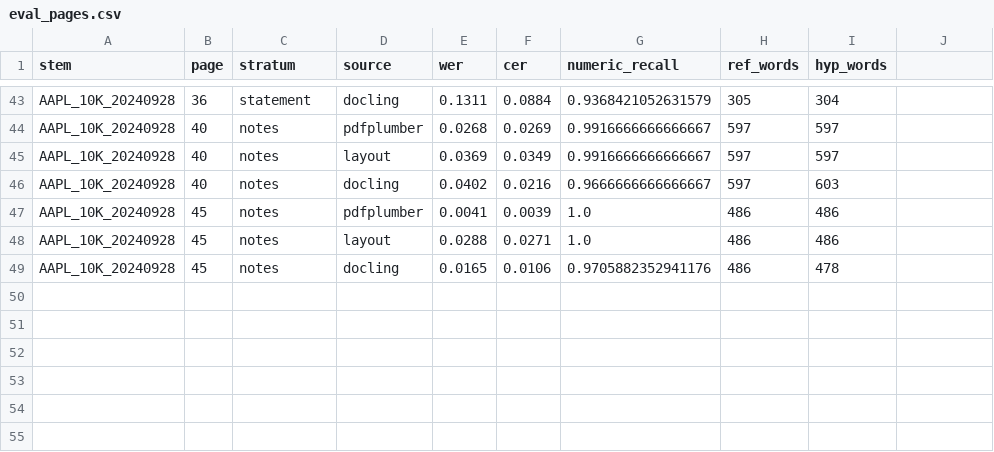
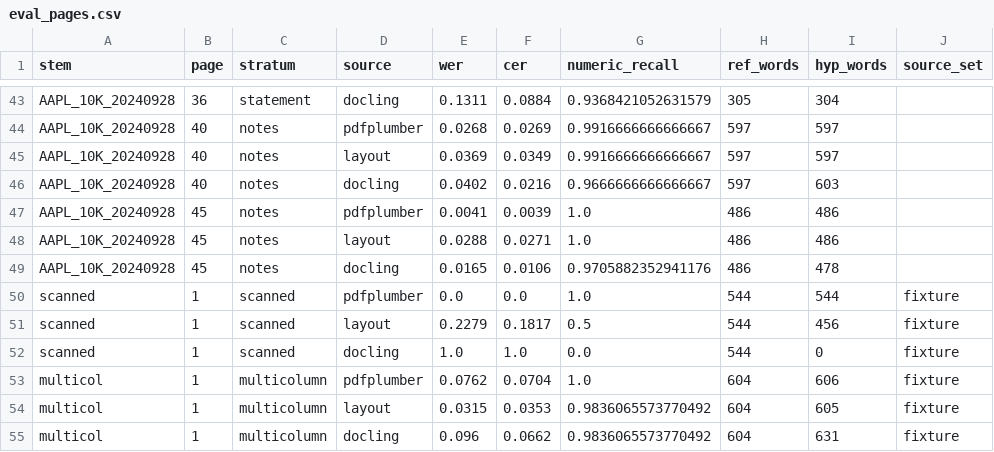
Before and after one commit to BigDataIA-Fall-26-Team-1/lantern, a CSV file: reports/eval_pages.csv, drawn as a sheet; only a part is shown, gaps mark what is left out; the diff names each change by its address in the sheet, - before the commit and + after, or states it on an @@ line.

Commit message:
feat(P9): score scanned and multicolumn strata from the fixtures for every path

```diff
--- a/reports/eval_pages.csv
+++ b/reports/eval_pages.csv
-J1: (empty)
+J1: source_set
+row 50: scanned | 1 | scanned | pdfplumber | 0.0 | 0.0 | 1.0 | 544 | 544 | fixture
+row 51: scanned | 1 | scanned | layout | 0.2279 | 0.1817 | 0.5 | 544 | 456 | fixture
+row 52: scanned | 1 | scanned | docling | 1.0 | 1.0 | 0.0 | 544 | 0 | fixture
+row 53: multicol | 1 | multicolumn | pdfplumber | 0.0762 | 0.0704 | 1.0 | 604 | 606 | fixture
+row 54: multicol | 1 | multicolumn | layout | 0.0315 | 0.0353 | 0.9836065573770492 | 604 | 605 | fixture
+row 55: multicol | 1 | multicolumn | docling | 0.096 | 0.0662 | 0.9836065573770492 | 604 | 631 | fixture
```
Also changed, not shown: 9 other files.
